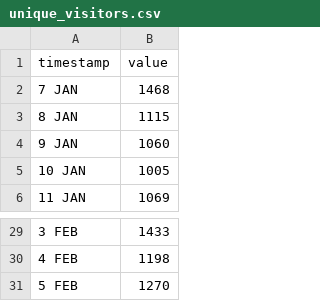
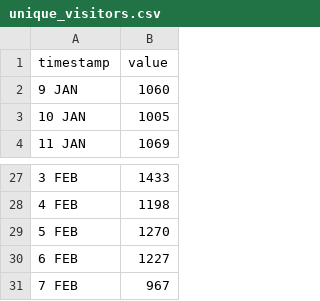
Before and after one commit to HEATLabs/HEAT-Labs-Configs, a CSV file: cf-export/unique_visitors.csv, drawn as a sheet; only a part is shown, gaps mark what is left out.

```diff
--- a/cf-export/unique_visitors.csv
+++ b/cf-export/unique_visitors.csv
@@ -1,4 +1,2 @@
 timestamp,value
-7 JAN,1468
-8 JAN,1115
 9 JAN,1060
@@ -31 +29,3 @@ timestamp,value
 5 FEB,1270
+6 FEB,1227
+7 FEB,967
```
Also changed, not shown: cf-export/data_cached.csv, cf-export/total_data_served.csv, 2 other files.
